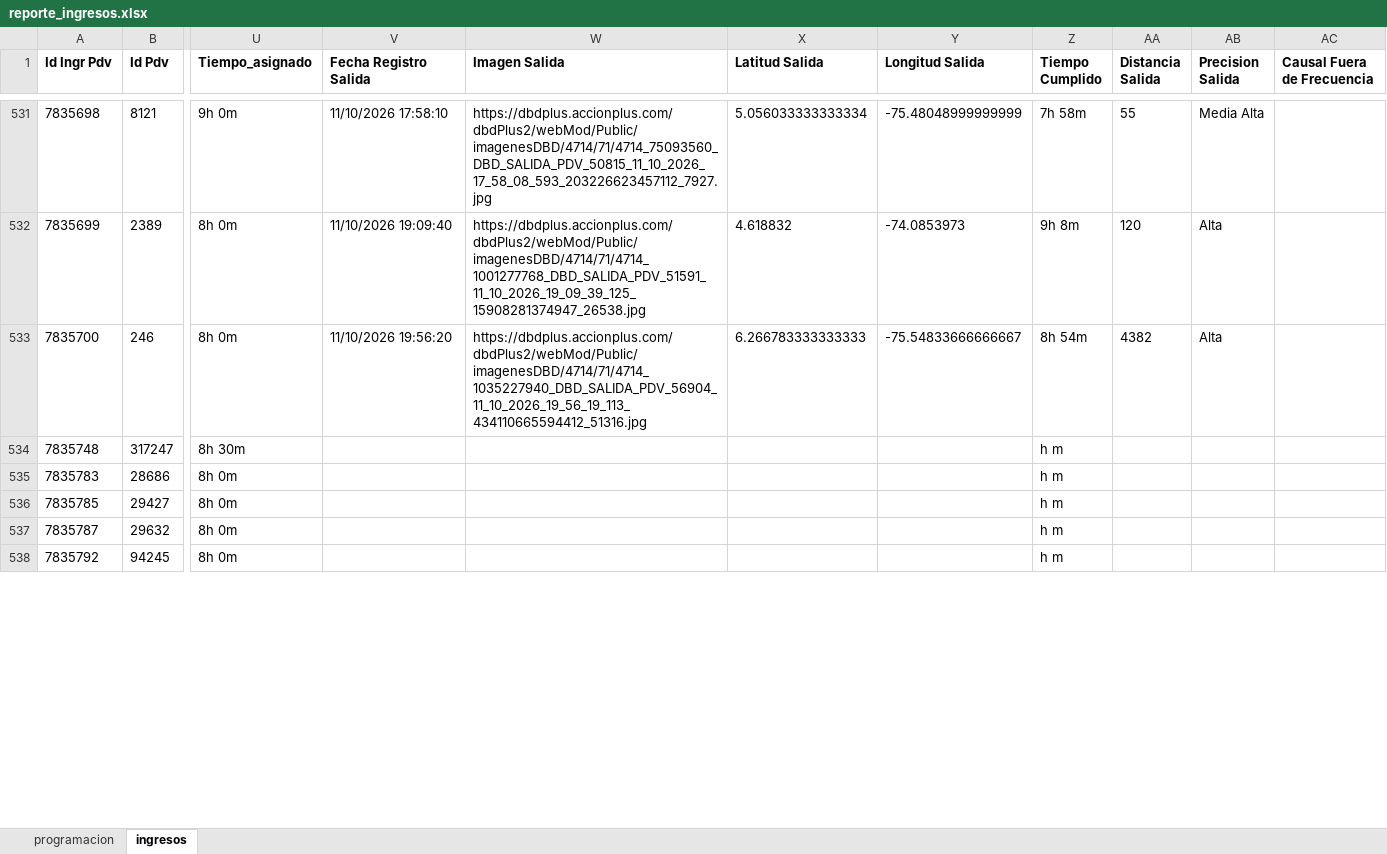
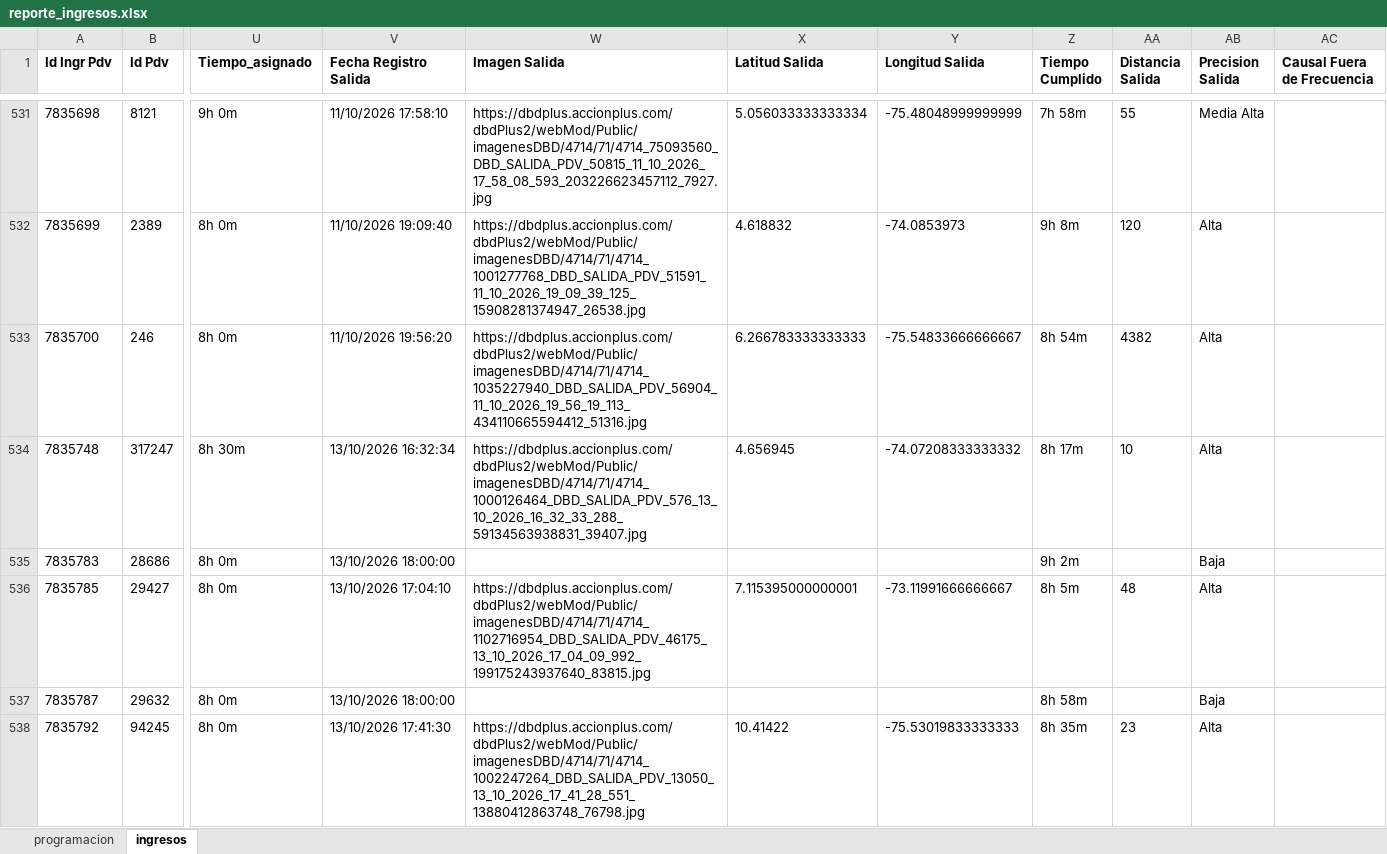
Before and after one commit to johangarzon19/monitor-ingresosv2, an Excel workbook: data/reporte_ingresos.xlsx, sheet ingresos, drawn as a sheet; only a part is shown, gaps mark what is left out; values as stored, in another font and other column widths than the file's, no borders; the diff covers the shown part only; the diff names each change by its address in the sheet, - before the commit and + after, or states it on an @@ line.

Commit message:
Actualizar datos de ingresos

```diff
--- a/data/reporte_ingresos.xlsx (sheet ingresos)
+++ b/data/reporte_ingresos.xlsx (sheet ingresos)
-V534 (Fecha Registro Salida): (empty)
+V534 (Fecha Registro Salida): 13/10/2026 16:32:34
-W534 (Imagen Salida): (empty)
+W534 (Imagen Salida): https://dbdplus.accionplus.com/dbdPlus2/webMod/Public/imagenesDBD/4714/71/4714_1000126464_DBD_SALIDA_PDV_576_13_10_2026_16_32_33_288_59134563938831_39407.jpg
-X534 (Latitud Salida): (empty)
+X534 (Latitud Salida): 4.656945
-Y534 (Longitud Salida): (empty)
+Y534 (Longitud Salida): -74.07208333333332
-Z534 (Tiempo Cumplido): h m
+Z534 (Tiempo Cumplido): 8h 17m
-AA534 (Distancia Salida): (empty)
+AA534 (Distancia Salida): 10
-AB534 (Precision Salida): (empty)
+AB534 (Precision Salida): Alta
-V535 (Fecha Registro Salida): (empty)
+V535 (Fecha Registro Salida): 13/10/2026 18:00:00
-Z535 (Tiempo Cumplido): h m
+Z535 (Tiempo Cumplido): 9h 2m
-AB535 (Precision Salida): (empty)
+AB535 (Precision Salida): Baja
-V536 (Fecha Registro Salida): (empty)
+V536 (Fecha Registro Salida): 13/10/2026 17:04:10
-W536 (Imagen Salida): (empty)
+W536 (Imagen Salida): https://dbdplus.accionplus.com/dbdPlus2/webMod/Public/imagenesDBD/4714/71/4714_1102716954_DBD_SALIDA_PDV_46175_13_10_2026_17_04_09_992_199175243937640_83815.jpg
-X536 (Latitud Salida): (empty)
+X536 (Latitud Salida): 7.115395000000001
-Y536 (Longitud Salida): (empty)
+Y536 (Longitud Salida): -73.11991666666667
-Z536 (Tiempo Cumplido): h m
+Z536 (Tiempo Cumplido): 8h 5m
-AA536 (Distancia Salida): (empty)
+AA536 (Distancia Salida): 48
-AB536 (Precision Salida): (empty)
+AB536 (Precision Salida): Alta
-V537 (Fecha Registro Salida): (empty)
+V537 (Fecha Registro Salida): 13/10/2026 18:00:00
-Z537 (Tiempo Cumplido): h m
+Z537 (Tiempo Cumplido): 8h 58m
-AB537 (Precision Salida): (empty)
+AB537 (Precision Salida): Baja
-V538 (Fecha Registro Salida): (empty)
+V538 (Fecha Registro Salida): 13/10/2026 17:41:30
-W538 (Imagen Salida): (empty)
+W538 (Imagen Salida): https://dbdplus.accionplus.com/dbdPlus2/webMod/Public/imagenesDBD/4714/71/4714_1002247264_DBD_SALIDA_PDV_13050_13_10_2026_17_41_28_551_13880412863748_76798.jpg
-X538 (Latitud Salida): (empty)
+X538 (Latitud Salida): 10.41422
-Y538 (Longitud Salida): (empty)
+Y538 (Longitud Salida): -75.53019833333333
-Z538 (Tiempo Cumplido): h m
+Z538 (Tiempo Cumplido): 8h 35m
-AA538 (Distancia Salida): (empty)
+AA538 (Distancia Salida): 23
-AB538 (Precision Salida): (empty)
+AB538 (Precision Salida): Alta
```
Also changed, not shown: 12 added rows and 69 edited cells elsewhere in this sheet.
